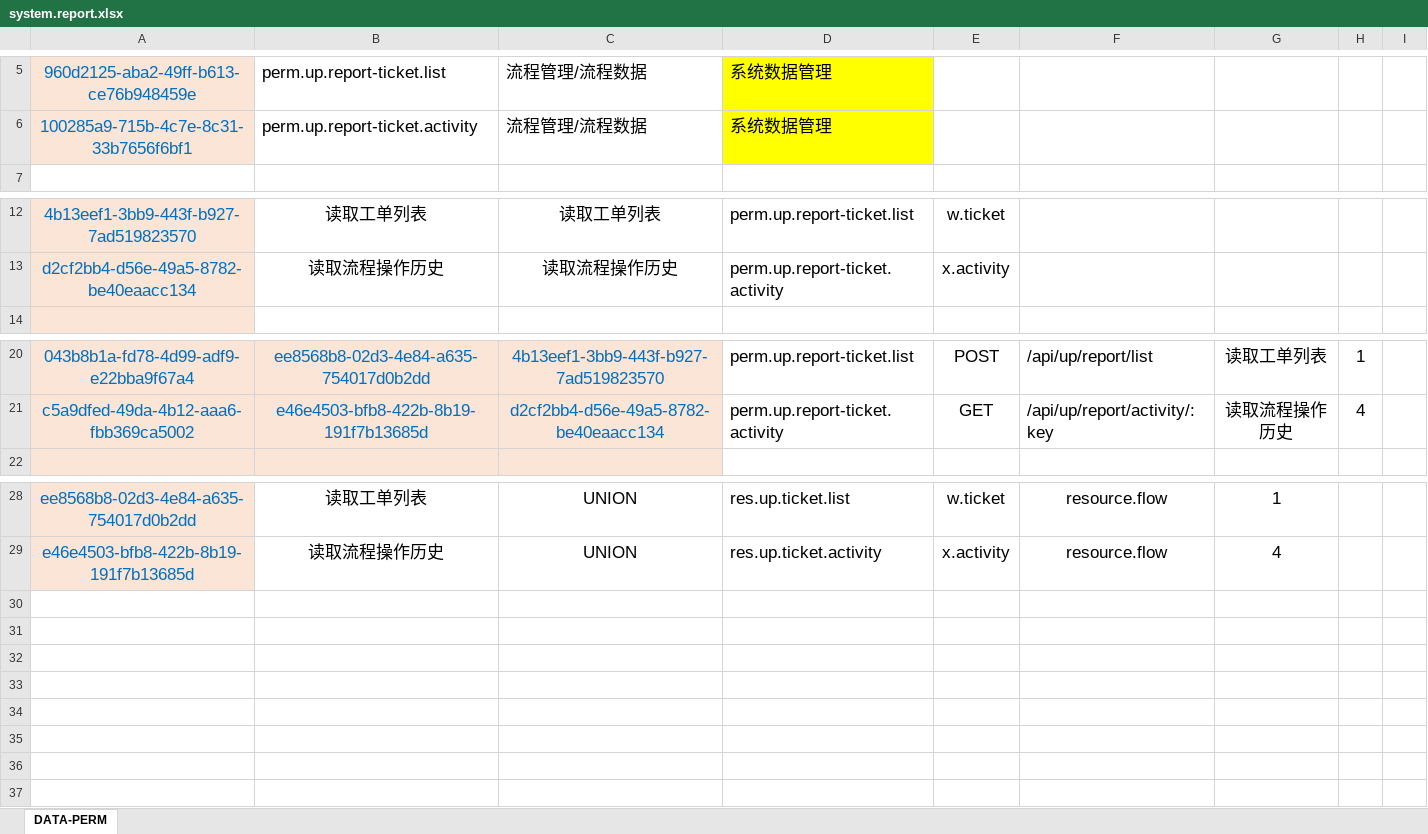
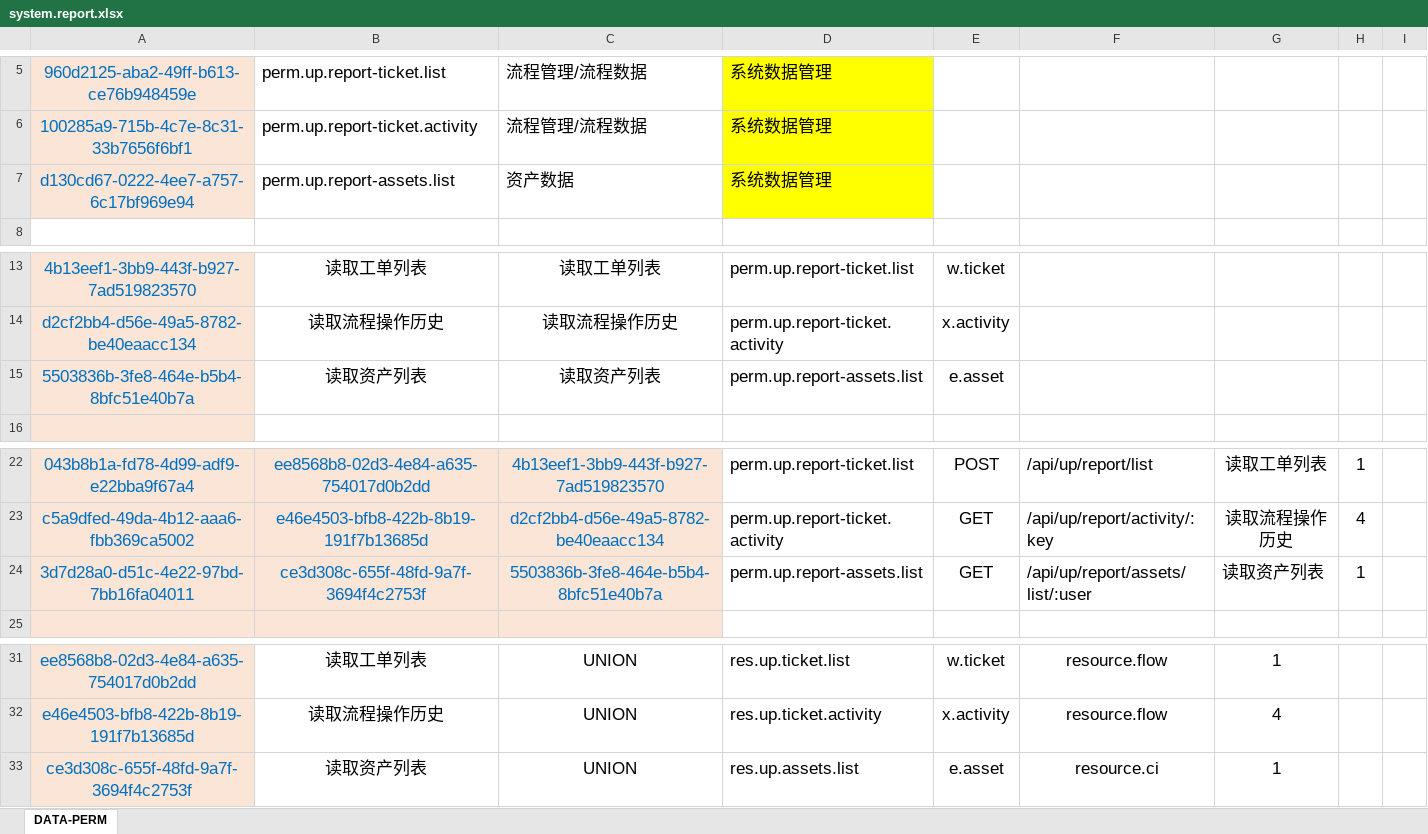
Before and after one commit to silentbalanceyh/vertx-zero, an Excel workbook: vertx-pin/zero-wf/src/main/resources/plugin/wf/oob/cab/system.report.xlsx, sheet DATA-PERM, drawn as a sheet; only a part is shown, gaps mark what is left out; values as stored, in another font and other column widths than the file's, no borders; the diff names each change by its address in the sheet, - before the commit and + after, or states it on an @@ line.

Commit message:
zzk
report

```diff
--- a/vertx-pin/zero-wf/src/main/resources/plugin/wf/oob/cab/system.report.xlsx (sheet DATA-PERM)
+++ b/vertx-pin/zero-wf/src/main/resources/plugin/wf/oob/cab/system.report.xlsx (sheet DATA-PERM)
+row 7: d130cd67-0222-4ee7-a757-6c17bf969e94 | perm.up.report-assets.list | 资产数据 | 系统数据管理
+row 15: 5503836b-3fe8-464e-b5b4-8bfc51e40b7a | 读取资产列表 | 读取资产列表 | perm.up.report-assets.list | e.asset
+row 24: 3d7d28a0-d51c-4e22-97bd-7bb16fa04011 | ce3d308c-655f-48fd-9a7f-3694f4c2753f | 5503836b-3fe8-464e-b5b4-8bfc51e40b7a | perm.up.report-assets.list | GET | /api/up/report/assets/list/:user | 读取资产列表 | 1
+row 33: ce3d308c-655f-48fd-9a7f-3694f4c2753f | 读取资产列表 | UNION | res.up.assets.list | e.asset | resource.ci | 1
```
Also changed, not shown: vertx-pin/zero-wf/src/main/resources/plugin/wf/oob/role/ADMIN.SUPER/falcon.system.report.xlsx, 5 other files.
